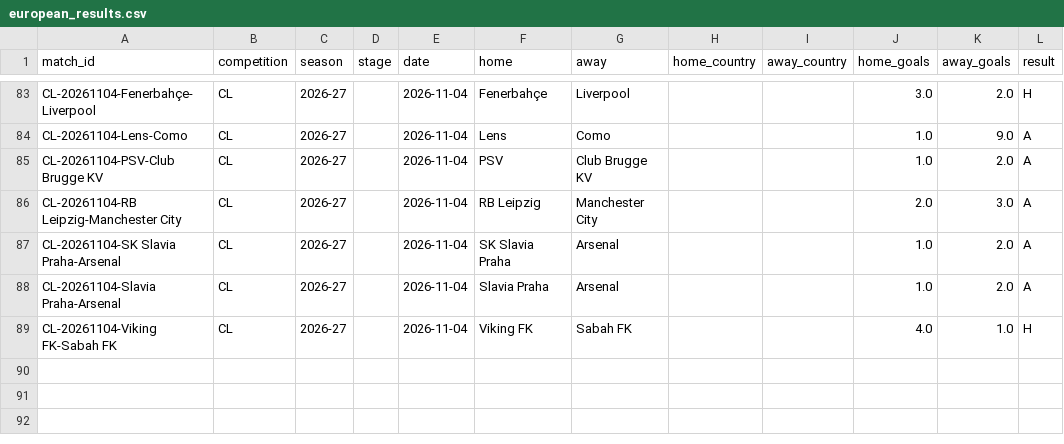
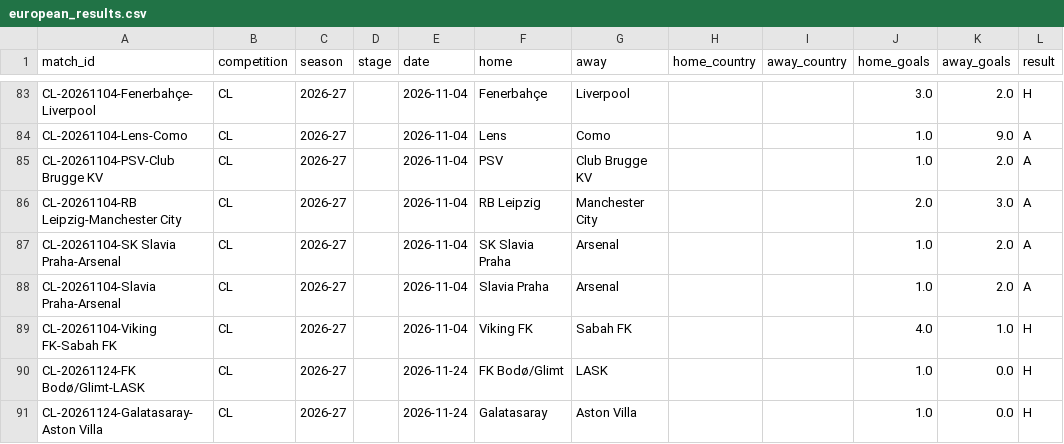
Before and after one commit to Fifiora/football-predictor, a CSV file: data/european_results.csv, drawn as a sheet; only a part is shown, gaps mark what is left out; the diff names each change by its address in the sheet, - before the commit and + after, or states it on an @@ line.

```diff
--- a/data/european_results.csv
+++ b/data/european_results.csv
+row 90: CL-20261124-FK Bodø/Glimt-LASK | CL | 2026-27 |  | 2026-11-24 | FK Bodø/Glimt | LASK |  |  | 1.0 | 0.0 | H
+row 91: CL-20261124-Galatasaray-Aston Villa | CL | 2026-27 |  | 2026-11-24 | Galatasaray | Aston Villa |  |  | 1.0 | 0.0 | H
```
Also changed, not shown: data/prediction_log.csv.
